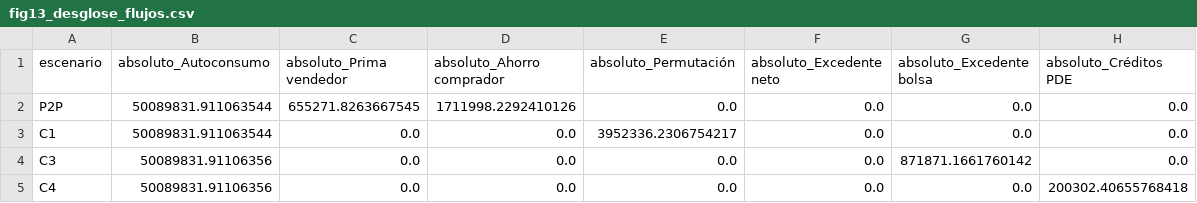
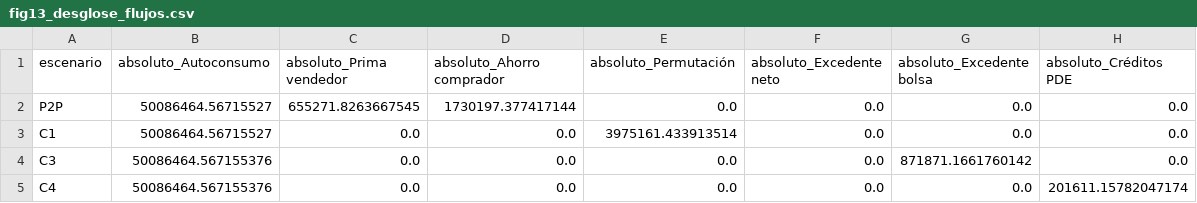
Before and after one commit to Bura-hub/Optimalidad-p2p-col, a CSV file: graficas/fig13_desglose_flujos.csv, drawn as a sheet.

```diff
--- a/graficas/fig13_desglose_flujos.csv
+++ b/graficas/fig13_desglose_flujos.csv
@@ -1,5 +1,5 @@
 escenario,absoluto_Autoconsumo,absoluto_Prima vendedor,absoluto_Ahorro comprador,absoluto_Permutación,absoluto_Excedente neto,absoluto_Excedente bolsa,absoluto_Créditos PDE
-P2P,50089831.911063544,655271.8263667545,1711998.2292410126,0.0,0.0,0.0,0.0
-C1,50089831.911063544,0.0,0.0,3952336.2306754217,0.0,0.0,0.0
-C3,50089831.91106356,0.0,0.0,0.0,0.0,871871.1661760142,0.0
-C4,50089831.91106356,0.0,0.0,0.0,0.0,0.0,200302.40655768418
+P2P,50086464.56715527,655271.8263667545,1730197.377417144,0.0,0.0,0.0,0.0
+C1,50086464.56715527,0.0,0.0,3975161.433913514,0.0,0.0,0.0
+C3,50086464.567155376,0.0,0.0,0.0,0.0,871871.1661760142,0.0
+C4,50086464.567155376,0.0,0.0,0.0,0.0,0.0,201611.15782047174
```
Also changed, not shown: graficas/fig17_robustez_c4.csv, graficas/fig19_desercion_individual__delta_n.csv, 38 other files.
